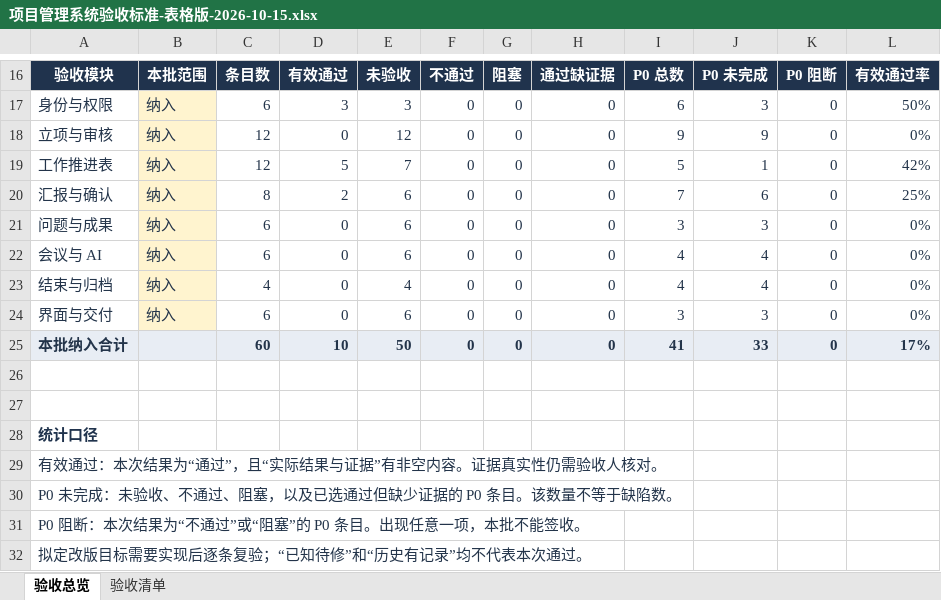
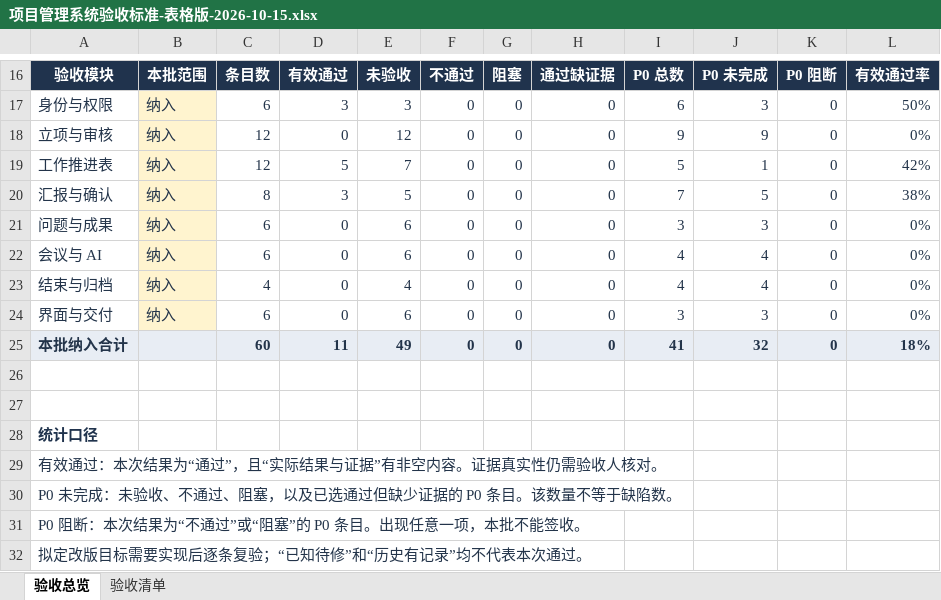
Before and after one commit to MIkkon-ada/mowayspos, an Excel workbook: outputs/acceptance-table-20261015/项目管理系统验收标准-表格版-2026-10-15.xlsx, sheet 验收总览, drawn as a sheet; only a part is shown, gaps mark what is left out; values as stored, in another font and other column widths than the file's, no borders; conditional formats not drawn; the diff names each change by its address in the sheet, - before the commit and + after, or states it on an @@ line.

Commit message:
docs: record D01 work report acceptance evidence

```diff
--- a/outputs/acceptance-table-20261015/项目管理系统验收标准-表格版-2026-10-15.xlsx (sheet 验收总览)
+++ b/outputs/acceptance-table-20261015/项目管理系统验收标准-表格版-2026-10-15.xlsx (sheet 验收总览)
-D20: 2
+D20: 3
-E20: 6
+E20: 5
-J20: 6
+J20: 5
-L20: 25%
+L20: 38%
-D25: 10
+D25: 11
-E25: 50
+E25: 49
-J25: 33
+J25: 32
-L25: 17%
+L25: 18%
```
Also changed, not shown: sheet 验收清单.
